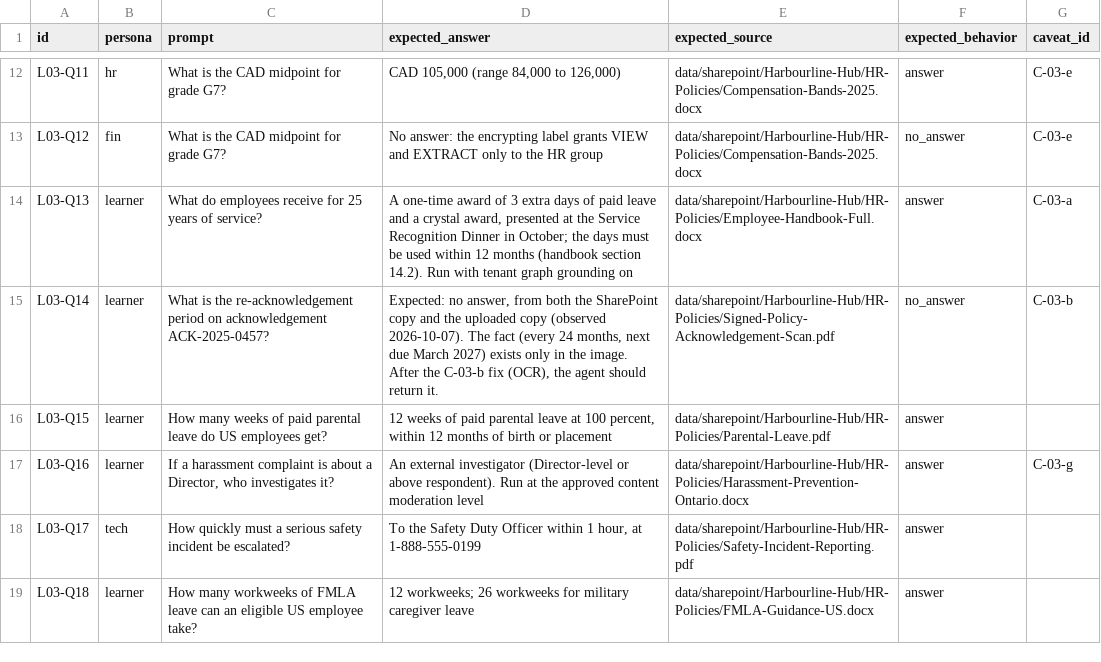
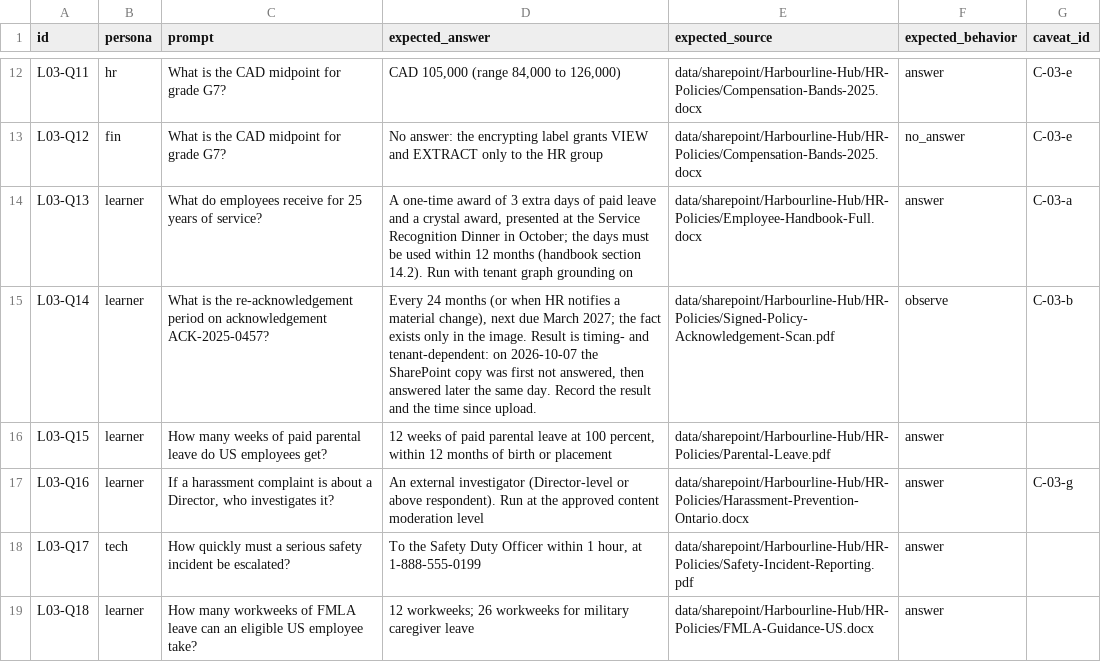
Before and after one commit to cloudsconnectedltd/copilotAgentCourse, a CSV file: evals/lab-03-questions.csv, drawn as a sheet; only a part is shown, gaps mark what is left out.

```diff
--- a/evals/lab-03-questions.csv
+++ b/evals/lab-03-questions.csv
@@ -14,3 +14,3 @@ L03-Q12,fin,What is the CAD midpoint for grade G7?,"No answer: the encrypting la
 L03-Q13,learner,What do employees receive for 25 years of service?,"A one-time award of 3 extra days of paid leave and a crystal award, presented at the Service Recognition Dinner in October; the days must be used within 12 months (handbook section 14.2). Run with tenant graph grounding on",data/sharepoint/Harbourline-Hub/HR-Policies/Employee-Handbook-Full.docx,answer,C-03-a
-L03-Q14,learner,What is the re-acknowledgement period on acknowledgement ACK-2025-0457?,"Expected: no answer, from both the SharePoint copy and the uploaded copy (observed 2026-10-07). The fact (every 24 months, next due March 2027) exists only in the image. After the C-03-b fix (OCR), the agent should return it.",data/sharepoint/Harbourline-Hub/HR-Policies/Signed-Policy-Acknowledgement-Scan.pdf,no_answer,C-03-b
+L03-Q14,learner,What is the re-acknowledgement period on acknowledgement ACK-2025-0457?,"Every 24 months (or when HR notifies a material change), next due March 2027; the fact exists only in the image. Result is timing- and tenant-dependent: on 2026-10-07 the SharePoint copy was first not answered, then answered later the same day. Record the result and the time since upload.",data/sharepoint/Harbourline-Hub/HR-Policies/Signed-Policy-Acknowledgement-Scan.pdf,observe,C-03-b
 L03-Q15,learner,How many weeks of paid parental leave do US employees get?,"12 weeks of paid parental leave at 100 percent, within 12 months of birth or placement",data/sharepoint/Harbourline-Hub/HR-Policies/Parental-Leave.pdf,answer,
```
Also changed, not shown: labs/lab-03-studio-sharepoint-knowledge/caveats.csv, 3 other files.
